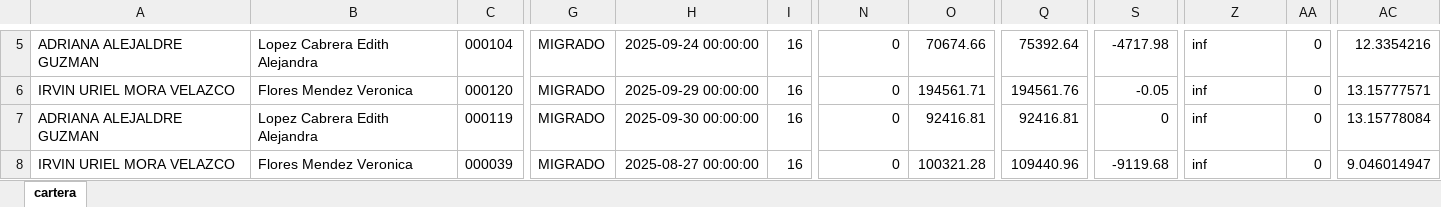
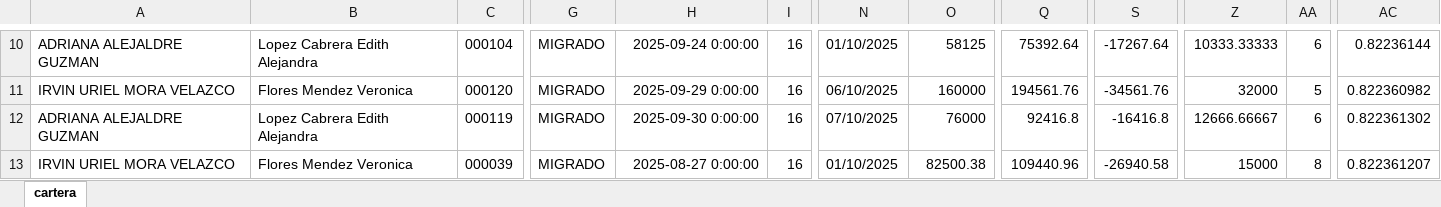
Before and after one commit to uzzielvz/cartera_generator, an Excel workbook: output_automatizado.xlsx, sheet cartera, drawn as a sheet; only a part is shown, gaps mark what is left out; values as stored, in another font and other column widths than the file's, no borders; table styles not drawn; addresses are those after the commit; the diff covers the shown part only; the diff names each change by its address in the sheet, - before the commit and + after, or states it on an @@ line.

```diff
--- a/output_automatizado.xlsx (sheet cartera)
+++ b/output_automatizado.xlsx (sheet cartera)
-H10: 2025-09-24 00:00:00
+H10: 2025-09-24 0:00:00
-N10: 0
+N10: 01/10/2025
-O10: 70674.66
+O10: 58125
-S10: -4717.98
+S10: -17267.64
-Z10: inf
+Z10: 10333.33333
-AA10: 0
+AA10: 6
-AC10: 12.3354216
+AC10: 0.82236144
-H11: 2025-09-29 00:00:00
+H11: 2025-09-29 0:00:00
-N11: 0
+N11: 06/10/2025
-O11: 194561.71
+O11: 160000
-S11: -0.05
+S11: -34561.76
-Z11: inf
+Z11: 32000
-AA11: 0
+AA11: 5
-AC11: 13.15777571
+AC11: 0.822360982
-H12: 2025-09-30 00:00:00
+H12: 2025-09-30 0:00:00
-N12: 0
+N12: 07/10/2025
-O12: 92416.81
+O12: 76000
-Q12: 92416.81
+Q12: 92416.8
-S12: 0
+S12: -16416.8
-Z12: inf
+Z12: 12666.66667
-AA12: 0
+AA12: 6
-AC12: 13.15778084
+AC12: 0.822361302
-H13: 2025-08-27 00:00:00
+H13: 2025-08-27 0:00:00
-N13: 0
+N13: 01/10/2025
-O13: 100321.28
+O13: 82500.38
-S13: -9119.68
+S13: -26940.58
-Z13: inf
+Z13: 15000
-AA13: 0
+AA13: 8
-AC13: 9.046014947
+AC13: 0.822361207
```
Also changed, not shown: 6 added rows and 843 edited cells elsewhere in this sheet, 4 other files.
